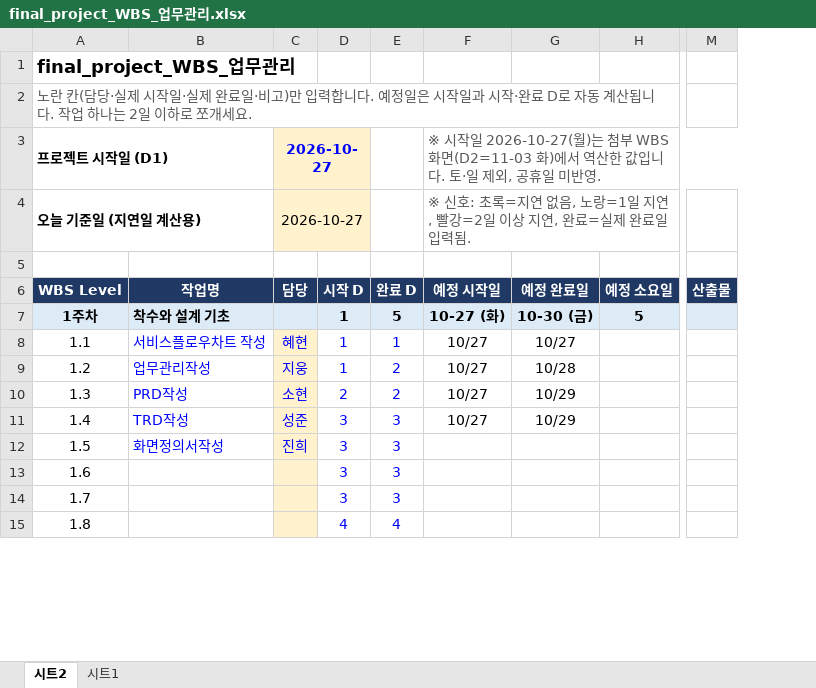
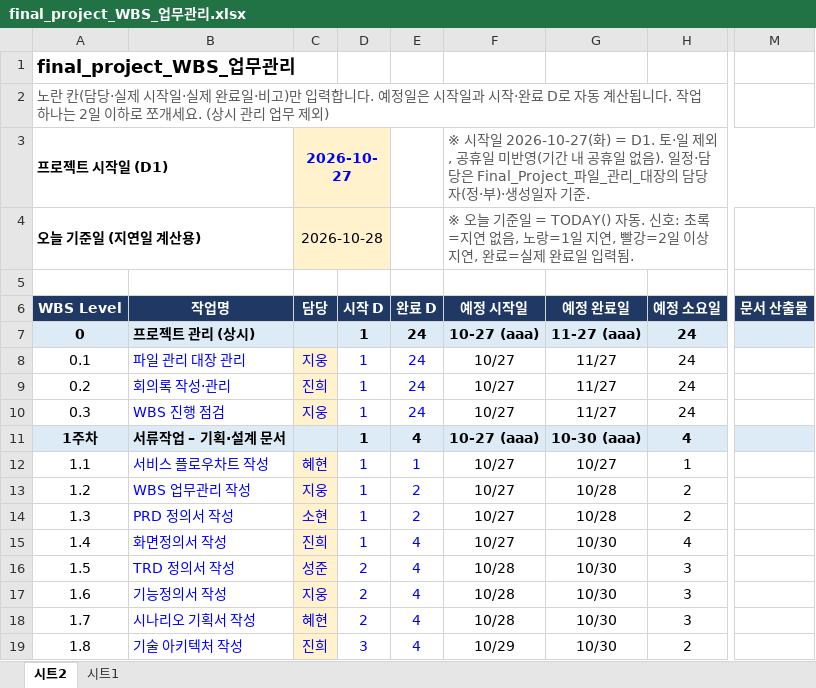
Before and after one commit to Jiwoong-im98/Final_project_team, an Excel workbook: final_project_WBS_업무관리.xlsx, sheet 시트2, drawn as a sheet; only a part is shown, gaps mark what is left out; values as stored, in another font and other column widths than the file's, no borders; charts and pictures and conditional formats not drawn; removed rows and columns are numbered as before the commit, all else as after; rows hold the shown columns only; the diff covers the shown part only; the diff names each change by its address in the sheet, - before the commit and + after, or states it on an @@ line.

```diff
--- a/final_project_WBS_업무관리.xlsx (sheet 시트2)
+++ b/final_project_WBS_업무관리.xlsx (sheet 시트2)
-column B (작업명), rows 7-12: 착수와 설계 기초 | 서비스플로우차트 작성 | 업무관리작성 | PRD작성 | TRD작성 | 화면정의서작성
+column B (작업명), rows 11-19: 서류작업 – 기획·설계 문서 | 서비스 플로우차트 작성 | WBS 업무관리 작성 | PRD 정의서 작성 | 화면정의서 작성 | TRD 정의서 작성 | 기능정의서 작성 | 시나리오 기획서 작성 | 기술 아키텍처 작성
-column F (예정 시작일), rows 3-4: ※ 시작일 2026-10-27(월)는 첨부 WBS 화면(D2=11-03 화)에서 역산한 값입니다. 토·일 제외, 공휴일 미반영. | ※ 신호: 초록=지연 없음, 노랑=1일 지연, 빨강=2일 이상 지연, 완료=실제 완료일 입력됨.; rows 7-11: 10-27 (화) | 10/27 | 10/27 | 10/27 | 10/27
-column G (예정 완료일), rows 7-11: 10-30 (금) | 10/27 | 10/28 | 10/29 | 10/29
-column H (예정 소요일), row 7: 5
+column F (예정 시작일), rows 3-4: ※ 시작일 2026-10-27(화) = D1. 토·일 제외, 공휴일 미반영(기간 내 공휴일 없음). 일정·담당은 Final_Project_파일_관리_대장의 담당자(정·부)·생성일자 기준. | ※ 오늘 기준일 = TODAY() 자동. 신호: 초록=지연 없음, 노랑=1일 지연, 빨강=2일 이상 지연, 완료=실제 완료일 입력됨.; rows 11-19: 10-27 (aaa) | 10/27 | 10/27 | 10/27 | 10/27 | 10/28 | 10/28 | 10/28 | 10/29
+column G (예정 완료일), rows 11-19: 10-30 (aaa) | 10/27 | 10/28 | 10/28 | 10/30 | 10/30 | 10/30 | 10/30 | 10/30
+column H (예정 소요일), rows 11-19: 4 | 1 | 2 | 2 | 4 | 3 | 3 | 3 | 2
-column M (산출물), empty
+column M (문서 산출물), empty
-A2 (WBS Level): …개세요.
+A2 (WBS Level): …개세요. (상시 관리 업무 제외)
-C4 (담당): 2026-10-27
+C4 (담당): 2026-10-28
+row 7: 0 | 프로젝트 관리 (상시) |  | 1 | 24 | 10-27 (aaa) | 11-27 (aaa) | 24
+row 8: 0.1 | 파일 관리 대장 관리 | 지웅 | 1 | 24 | 10/27 | 11/27 | 24
+row 9: 0.2 | 회의록 작성·관리 | 진희 | 1 | 24 | 10/27 | 11/27 | 24
+row 10: 0.3 | WBS 진행 점검 | 지웅 | 1 | 24 | 10/27 | 11/27 | 24
-E11 (완료 D): 5
+E11 (완료 D): 4
-D14 (시작 D): 2
+D14 (시작 D): 1
-C15 (담당): 성준
+C15 (담당): 진희
-D15 (시작 D): 3
+D15 (시작 D): 1
-E15:E18 (완료 D): 3
+E15:E18 (완료 D): 4
-C16 (담당): 진희
+C16 (담당): 성준
-D16:D18 (시작 D): 3
+D16:D18 (시작 D): 2
-C17 (담당): (empty)
+C17 (담당): 지웅
-C18 (담당): (empty)
+C18 (담당): 혜현
-C19 (담당): (empty)
+C19 (담당): 진희
-D19 (시작 D): 4
+D19 (시작 D): 3
```
Also changed, not shown: 9 added rows, 5 removed rows, 1 added column and 63 edited cells elsewhere in this sheet, sheet 시트1, formulas that keep their value, Final_Project_파일_관리_대장.xlsx, 2 other files.
